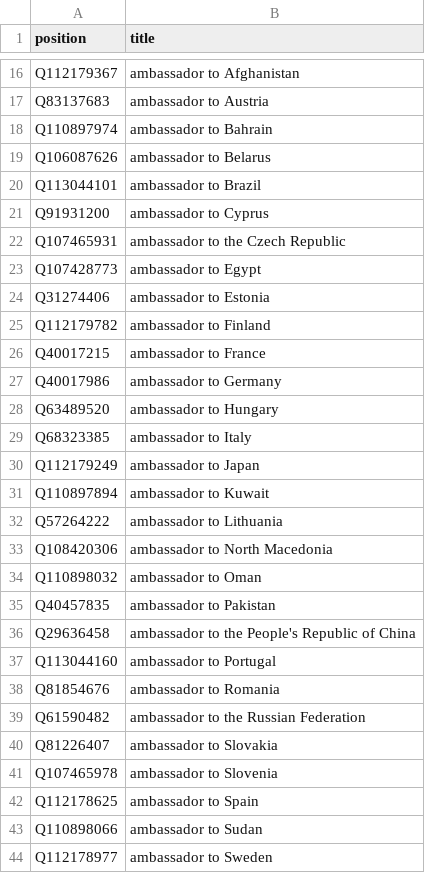
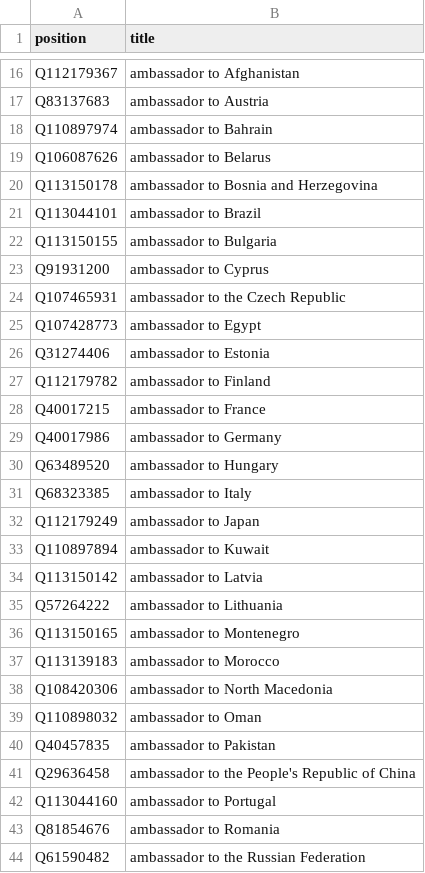
Before and after one commit to every-politician-scrapers/poland-cabinet, a CSV file: wikidata/xtra-positions.csv, drawn as a sheet; only a part is shown, gaps mark what is left out; the shorter side is filled out with more unchanged rows; the diff names each change by its address in the sheet, - before the commit and + after, or states it on an @@ line.

Commit message:
Add more ambassadorial positions

```diff
--- a/wikidata/xtra-positions.csv
+++ b/wikidata/xtra-positions.csv
+row 20: Q113150178 | ambassador to Bosnia and Herzegovina
+row 22: Q113150155 | ambassador to Bulgaria
+row 34: Q113150142 | ambassador to Latvia
+row 36: Q113150165 | ambassador to Montenegro
+row 37: Q113139183 | ambassador to Morocco
```
